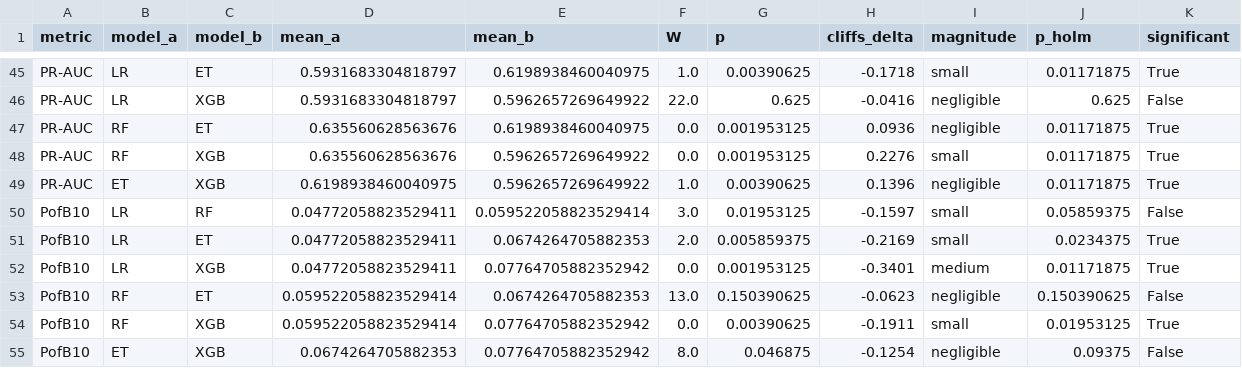
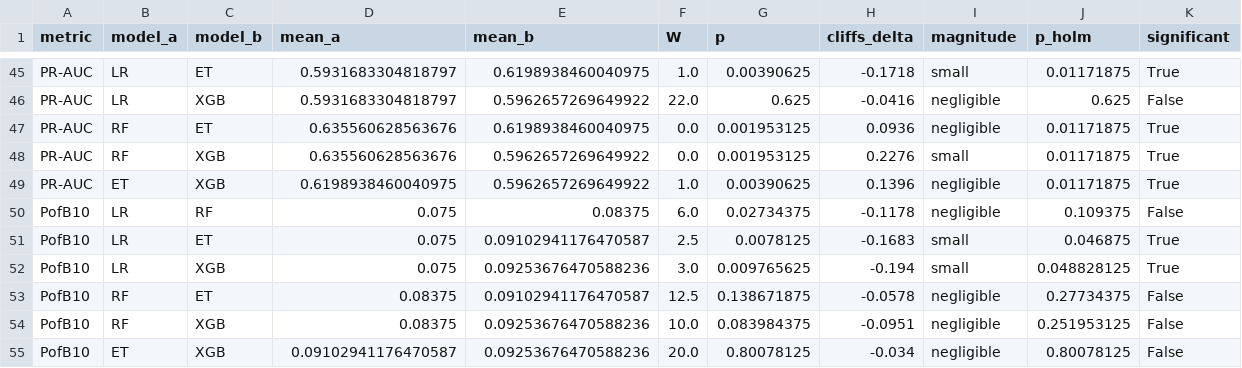
Before and after one commit to Ryench1n/05_sdp-metrics, a CSV file: results/cv/wilcoxon_models.csv (was results/cv_nodes/wilcoxon_models.csv), drawn as a sheet; only a part is shown, gaps mark what is left out; the diff covers the shown part only.

```diff
--- a/results/cv_nodes/wilcoxon_models.csv
+++ b/results/cv/wilcoxon_models.csv
@@ -49,7 +49,7 @@ PR-AUC,RF,XGB,0.635560628563676,0.5962657269649922,0.0,0.001953125,0.2276,small,
 PR-AUC,ET,XGB,0.6198938460040975,0.5962657269649922,1.0,0.00390625,0.1396,negligible,0.01171875,True
-PofB10,LR,RF,0.04772058823529411,0.059522058823529414,3.0,0.01953125,-0.1597,small,0.05859375,False
-PofB10,LR,ET,0.04772058823529411,0.0674264705882353,2.0,0.005859375,-0.2169,small,0.0234375,True
-PofB10,LR,XGB,0.04772058823529411,0.07764705882352942,0.0,0.001953125,-0.3401,medium,0.01171875,True
-PofB10,RF,ET,0.059522058823529414,0.0674264705882353,13.0,0.150390625,-0.0623,negligible,0.150390625,False
-PofB10,RF,XGB,0.059522058823529414,0.07764705882352942,0.0,0.00390625,-0.1911,small,0.01953125,True
-PofB10,ET,XGB,0.0674264705882353,0.07764705882352942,8.0,0.046875,-0.1254,negligible,0.09375,False
+PofB10,LR,RF,0.075,0.08375,6.0,0.02734375,-0.1178,negligible,0.109375,False
+PofB10,LR,ET,0.075,0.09102941176470587,2.5,0.0078125,-0.1683,small,0.046875,True
+PofB10,LR,XGB,0.075,0.09253676470588236,3.0,0.009765625,-0.194,small,0.048828125,True
+PofB10,RF,ET,0.08375,0.09102941176470587,12.5,0.138671875,-0.0578,negligible,0.27734375,False
+PofB10,RF,XGB,0.08375,0.09253676470588236,10.0,0.083984375,-0.0951,negligible,0.251953125,False
+PofB10,ET,XGB,0.09102941176470587,0.09253676470588236,20.0,0.80078125,-0.034,negligible,0.80078125,False
```
Also changed, not shown: 3 added rows, 3 removed rows and 52 edited cells elsewhere in this file, results/cv/bootstrap_ci.csv, results/cv/bootstrap_diff.csv, 29 other files.
